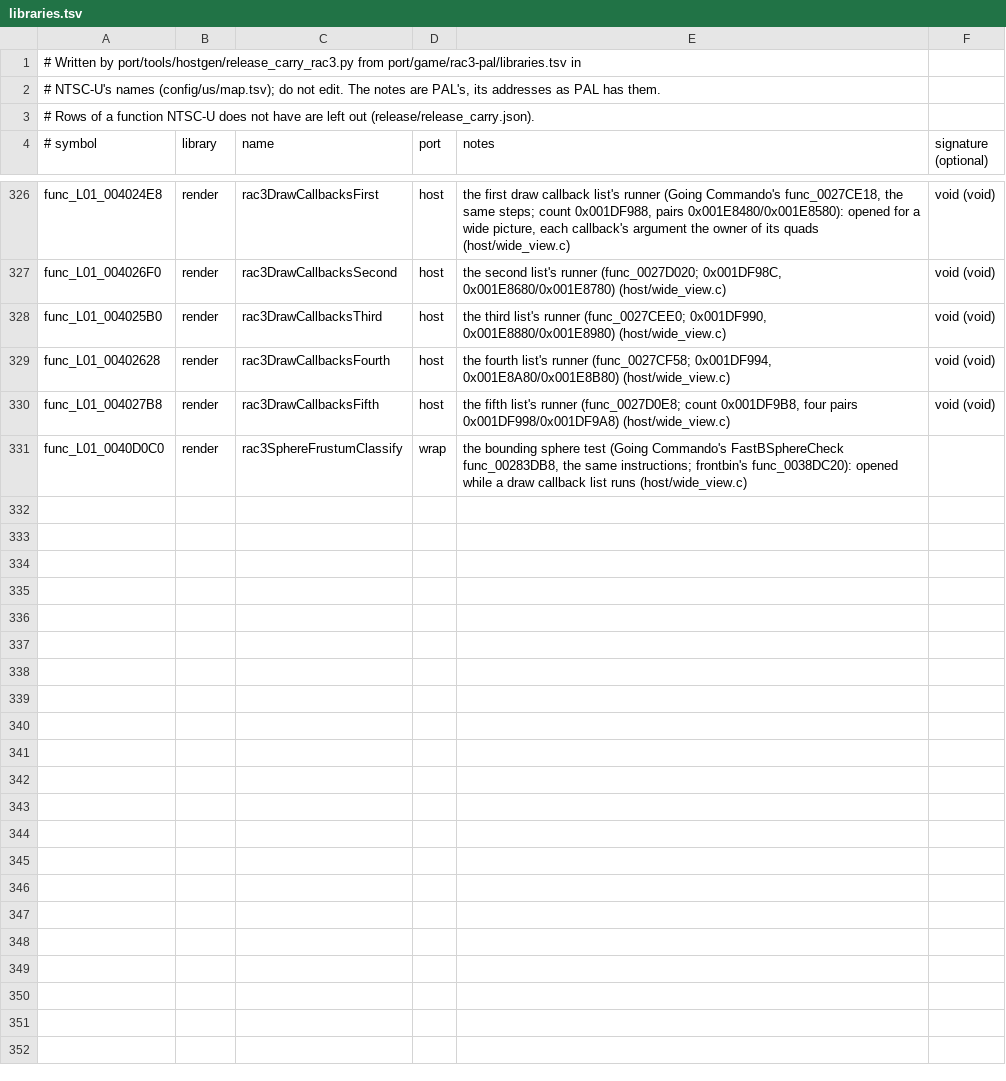
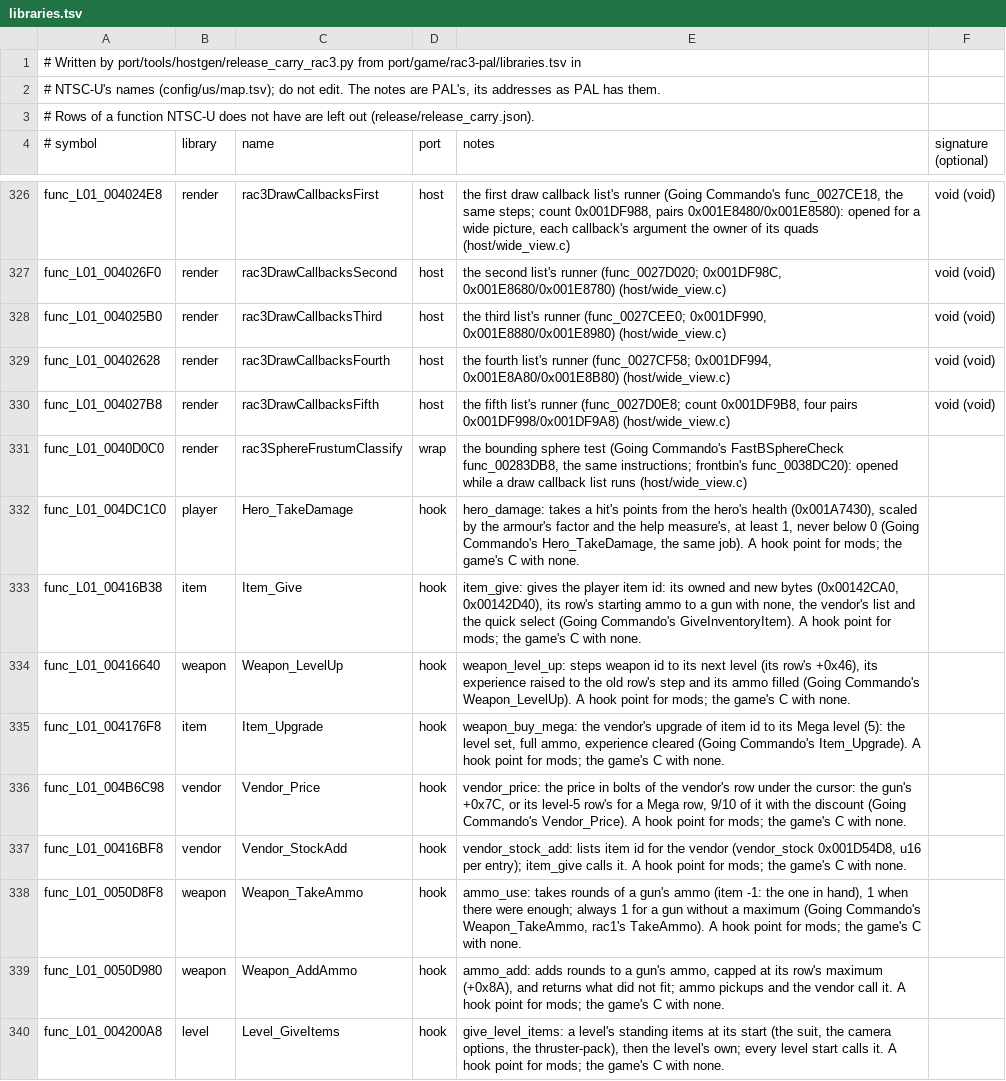
Before and after one commit to OpenRAC/OpenRAC, a TSV file: port/game/rac3-ntsc/libraries.tsv, drawn as a sheet; only a part is shown, gaps mark what is left out; the diff covers the shown part only; the diff names each change by its address in the sheet, - before the commit and + after, or states it on an @@ line.

Commit message:
feat(sdk): Up Your Arsenal's hook points, binding and C header
rac3 gets a binding table of its own, as Going Commando got in #385 and
openrac/games/rac3.h, the generated C++ types, Luau types and script
binding (port/game/rac3/script_binding.c, in place of
script_binding_none.c), the hook references and the launcher's ids.

Seventeen hook points, anchored on PAL and carried to NTSC-U by
release_carry_rac3.py: the hero's damage and death, item gifts and the
Mega upgrade, weapon level-ups and ammo, the vendor's price, list and
stock, enemies' deaths and hits, bolt drops, coins and pickups, the
level's load and its start's items. Each is a level function by its
catalogue name, so one hook point in every level; each keeps Going
Commando's <area>.<name> where the job is the same. The functions the
decomp still has as assembly take the prototype their callers declare,
and NTSC-U's (all assembly) are given PAL's through release.json's
signatures, so a mod asks for one signature on both discs.

SDK 1.26.1; the templates pin it. Tests: gen_binding and package_mod
read rac3's table, and the C++ layer's test checks the header and the
types agree.

```diff
--- a/port/game/rac3-ntsc/libraries.tsv
+++ b/port/game/rac3-ntsc/libraries.tsv
+row 332: func_L01_004DC1C0 | player | Hero_TakeDamage | hook | hero_damage: takes a hit's points from the hero's health (0x001A7430), scaled by the armour's factor and the help measure's, at least 1, never below 0 (Going Commando's Hero_TakeDamage, the same job). A hook point for mods; the game's C with none.
+row 333: func_L01_00416B38 | item | Item_Give | hook | item_give: gives the player item id: its owned and new bytes (0x00142CA0, 0x00142D40), its row's starting ammo to a gun with none, the vendor's list and the quick select (Going Commando's GiveInventoryItem). A hook point for mods; the game's C with none.
+row 334: func_L01_00416640 | weapon | Weapon_LevelUp | hook | weapon_level_up: steps weapon id to its next level (its row's +0x46), its experience raised to the old row's step and its ammo filled (Going Commando's Weapon_LevelUp). A hook point for mods; the game's C with none.
+row 335: func_L01_004176F8 | item | Item_Upgrade | hook | weapon_buy_mega: the vendor's upgrade of item id to its Mega level (5): the level set, full ammo, experience cleared (Going Commando's Item_Upgrade). A hook point for mods; the game's C with none.
+row 336: func_L01_004B6C98 | vendor | Vendor_Price | hook | vendor_price: the price in bolts of the vendor's row under the cursor: the gun's +0x7C, or its level-5 row's for a Mega row, 9/10 of it with the discount (Going Commando's Vendor_Price). A hook point for mods; the game's C with none.
+row 337: func_L01_00416BF8 | vendor | Vendor_StockAdd | hook | vendor_stock_add: lists item id for the vendor (vendor_stock 0x001D54D8, u16 per entry); item_give calls it. A hook point for mods; the game's C with none.
+row 338: func_L01_0050D8F8 | weapon | Weapon_TakeAmmo | hook | ammo_use: takes rounds of a gun's ammo (item -1: the one in hand), 1 when there were enough; always 1 for a gun without a maximum (Going Commando's Weapon_TakeAmmo, rac1's TakeAmmo). A hook point for mods; the game's C with none.
+row 339: func_L01_0050D980 | weapon | Weapon_AddAmmo | hook | ammo_add: adds rounds to a gun's ammo, capped at its row's maximum (+0x8A), and returns what did not fit; ammo pickups and the vendor call it. A hook point for mods; the game's C with none.
+row 340: func_L01_004200A8 | level | Level_GiveItems | hook | give_level_items: a level's standing items at its start (the suit, the camera options, the thruster-pack), then the level's own; every level start calls it. A hook point for mods; the game's C with none.
```
Also changed, not shown: 8 added rows elsewhere in this file, port/game/rac3-pal/libraries.tsv, 20 other files.
